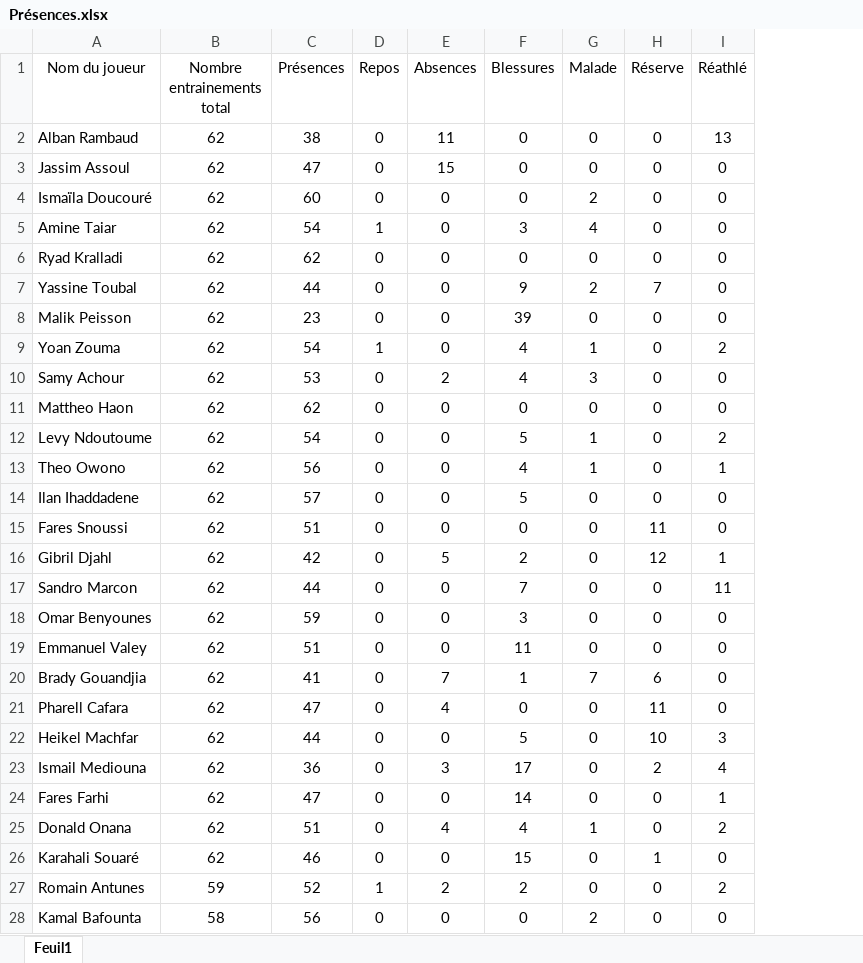
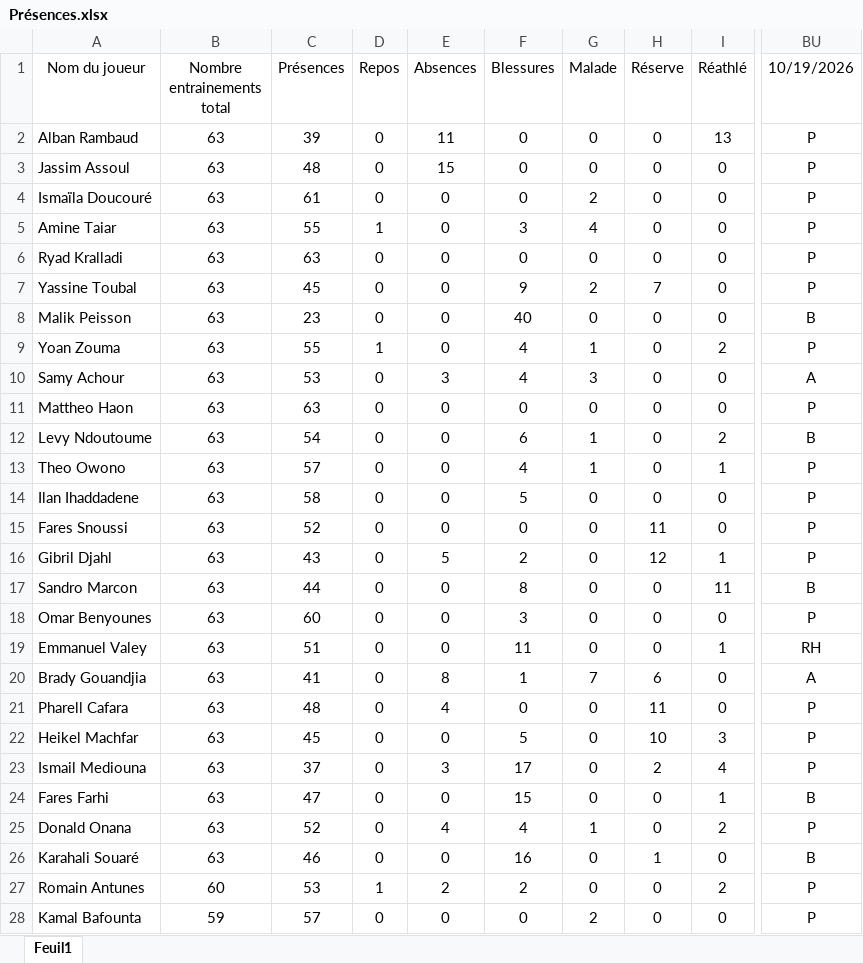
Before and after one commit to Chris15100/lld-app, an Excel workbook: data/2026-2027/Présences.xlsx, sheet Feuil1, drawn as a sheet; only a part is shown, gaps mark what is left out; values as stored, in another font and other column widths than the file's, no borders; the diff covers the shown part only; the diff names each change by its address in the sheet, - before the commit and + after, or states it on an @@ line.

```diff
--- a/data/2026-2027/Présences.xlsx (sheet Feuil1)
+++ b/data/2026-2027/Présences.xlsx (sheet Feuil1)
+column BU (10/19/2026), rows 2-28: P | P | P | P | P | P | B | P | A | P | B | P | P | P | P | B | P | RH | A | P | P | P | B | P | B | P | P
-B2:B26 (Nombre entrainements total): 62
+B2:B26 (Nombre entrainements total): 63
-C2 (Présences): 38
+C2 (Présences): 39
-C3 (Présences): 47
+C3 (Présences): 48
-C4 (Présences): 60
+C4 (Présences): 61
-C5 (Présences): 54
+C5 (Présences): 55
-C6 (Présences): 62
+C6 (Présences): 63
-C7 (Présences): 44
+C7 (Présences): 45
-F8 (Blessures): 39
+F8 (Blessures): 40
-C9 (Présences): 54
+C9 (Présences): 55
-E10 (Absences): 2
+E10 (Absences): 3
-C11 (Présences): 62
+C11 (Présences): 63
-F12 (Blessures): 5
+F12 (Blessures): 6
-C13 (Présences): 56
+C13 (Présences): 57
-C14 (Présences): 57
+C14 (Présences): 58
-C15 (Présences): 51
+C15 (Présences): 52
-C16 (Présences): 42
+C16 (Présences): 43
-F17 (Blessures): 7
+F17 (Blessures): 8
-C18 (Présences): 59
+C18 (Présences): 60
-I19 (Réathlé): 0
+I19 (Réathlé): 1
-E20 (Absences): 7
+E20 (Absences): 8
-C21 (Présences): 47
+C21 (Présences): 48
-C22 (Présences): 44
+C22 (Présences): 45
-C23 (Présences): 36
+C23 (Présences): 37
-F24 (Blessures): 14
+F24 (Blessures): 15
-C25 (Présences): 51
+C25 (Présences): 52
-F26 (Blessures): 15
+F26 (Blessures): 16
-B27 (Nombre entrainements total): 59
+B27 (Nombre entrainements total): 60
-C27 (Présences): 52
+C27 (Présences): 53
-B28 (Nombre entrainements total): 58
+B28 (Nombre entrainements total): 59
-C28 (Présences): 56
+C28 (Présences): 57
```
Also changed, not shown: 8 edited cells elsewhere in this sheet, data/2026-2027/Gps propres catapult.xlsx, data/2026-2027/Poids-Masse grasse.xlsx.
